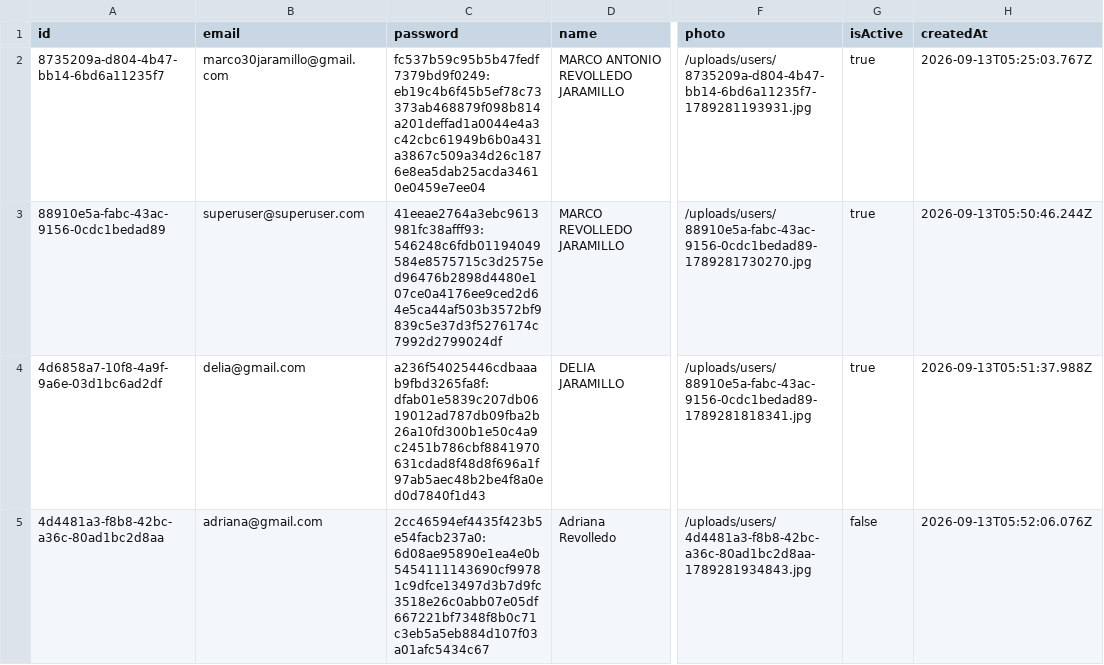
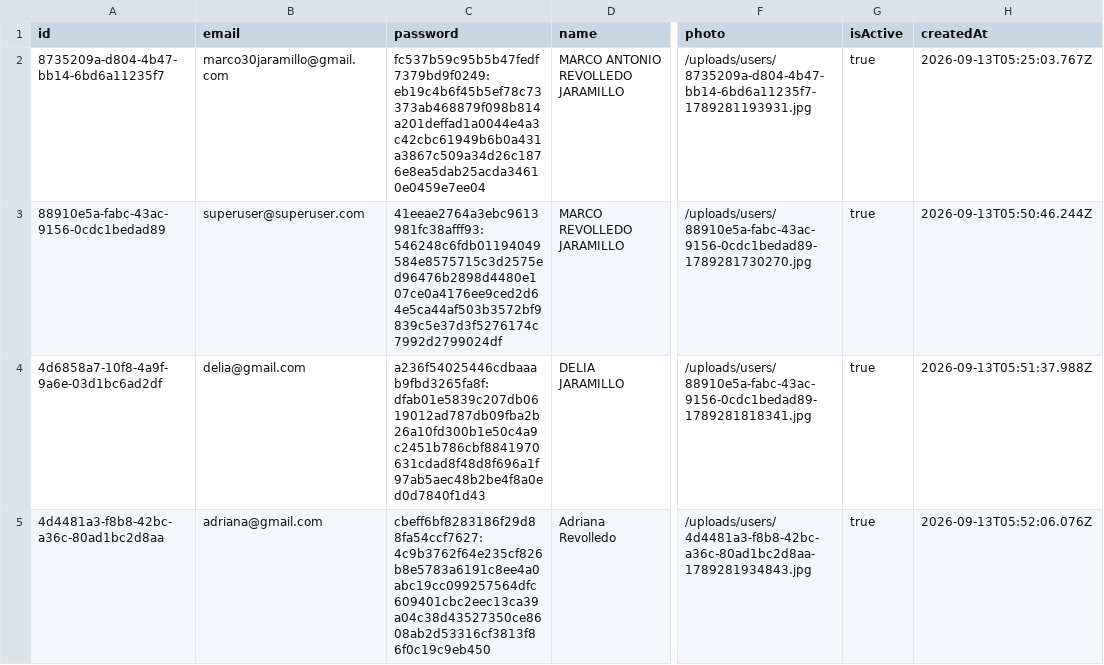
Before and after one commit to marco30jaramillo/prueba_cloud_code, a CSV file: backend/users.csv, drawn as a sheet; only a part is shown, gaps mark what is left out; the diff names each change by its address in the sheet, - before the commit and + after, or states it on an @@ line.

Commit message:
Actualizar users.csv con cambios de pruebas
- Cambios en estado de usuarios (isActive, mustChangePassword)
- Actualizaciones de fotos durante pruebas

```diff
--- a/backend/users.csv
+++ b/backend/users.csv
-C5 (password): 2cc46594ef4435f423b5e54facb237a0:6d08ae95890e1ea4e0b5454111143690cf99781c9dfce13497d3b7d9fc3518e26c0abb07e05df667221bf7348f8b0c71c3eb5a5eb884d107f03a01afc5434c67
+C5 (password): cbeff6bf8283186f29d88fa54ccf7627:4c9b3762f64e235cf826b8e5783a6191c8ee4a0abc19cc099257564dfc609401cbc2eec13ca39a04c38d43527350ce8608ab2d53316cf3813f86f0c19c9eb450
-G5 (isActive): false
+G5 (isActive): true
```
